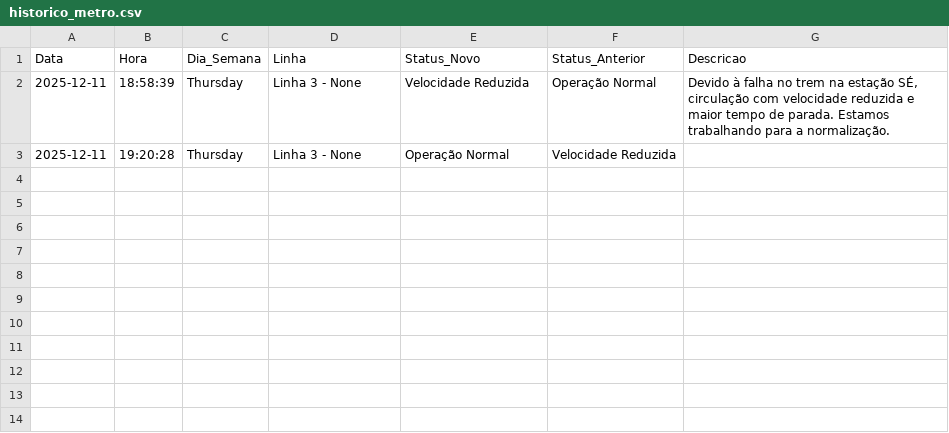
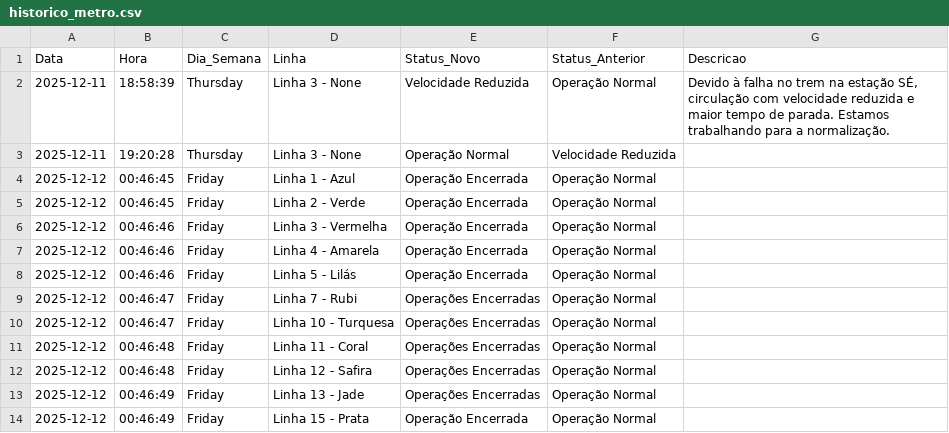
Before and after one commit to ManassesAlves/Monitorar-Metr-, a CSV file: historico_metro.csv, drawn as a sheet.

Commit message:
Atualizando status [skip ci]

```diff
--- a/historico_metro.csv
+++ b/historico_metro.csv
@@ -3 +3,12 @@ Data,Hora,Dia_Semana,Linha,Status_Novo,Status_Anterior,Descricao
 2025-12-11,19:20:28,Thursday,Linha 3 - None,Operação Normal,Velocidade Reduzida,
+2025-12-12,00:46:45,Friday,Linha 1 - Azul,Operação Encerrada,Operação Normal,
+2025-12-12,00:46:45,Friday,Linha 2 - Verde,Operação Encerrada,Operação Normal,
+2025-12-12,00:46:46,Friday,Linha 3 - Vermelha,Operação Encerrada,Operação Normal,
+2025-12-12,00:46:46,Friday,Linha 4 - Amarela,Operação Encerrada,Operação Normal,
+2025-12-12,00:46:46,Friday,Linha 5 - Lilás,Operação Encerrada,Operação Normal,
+2025-12-12,00:46:47,Friday,Linha 7 - Rubi,Operações Encerradas,Operação Normal,
+2025-12-12,00:46:47,Friday,Linha 10 - Turquesa,Operações Encerradas,Operação Normal,
+2025-12-12,00:46:48,Friday,Linha 11 - Coral,Operações Encerradas,Operação Normal,
+2025-12-12,00:46:48,Friday,Linha 12 - Safira,Operações Encerradas,Operação Normal,
+2025-12-12,00:46:49,Friday,Linha 13 - Jade,Operações Encerradas,Operação Normal,
+2025-12-12,00:46:49,Friday,Linha 15 - Prata,Operação Encerrada,Operação Normal,
```
Also changed, not shown: 1 other file.
